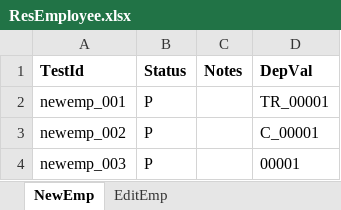
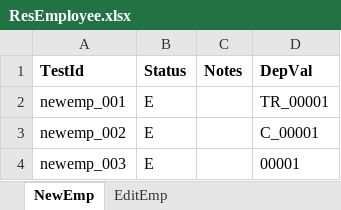
Before and after one commit to pakshay790/WebMonitoringSystem, an Excel workbook: Data/Result/ResEmployee.xlsx, sheet NewEmp, drawn as a sheet; values as stored, in another font and other column widths than the file's, no borders; the diff names each change by its address in the sheet, - before the commit and + after, or states it on an @@ line.

Commit message:
Employee Photo and Document Uploading completed

```diff
--- a/Data/Result/ResEmployee.xlsx (sheet NewEmp)
+++ b/Data/Result/ResEmployee.xlsx (sheet NewEmp)
-B2:B4 (Status): P
+B2:B4 (Status): E
```
Also changed, not shown: 22 other files.
